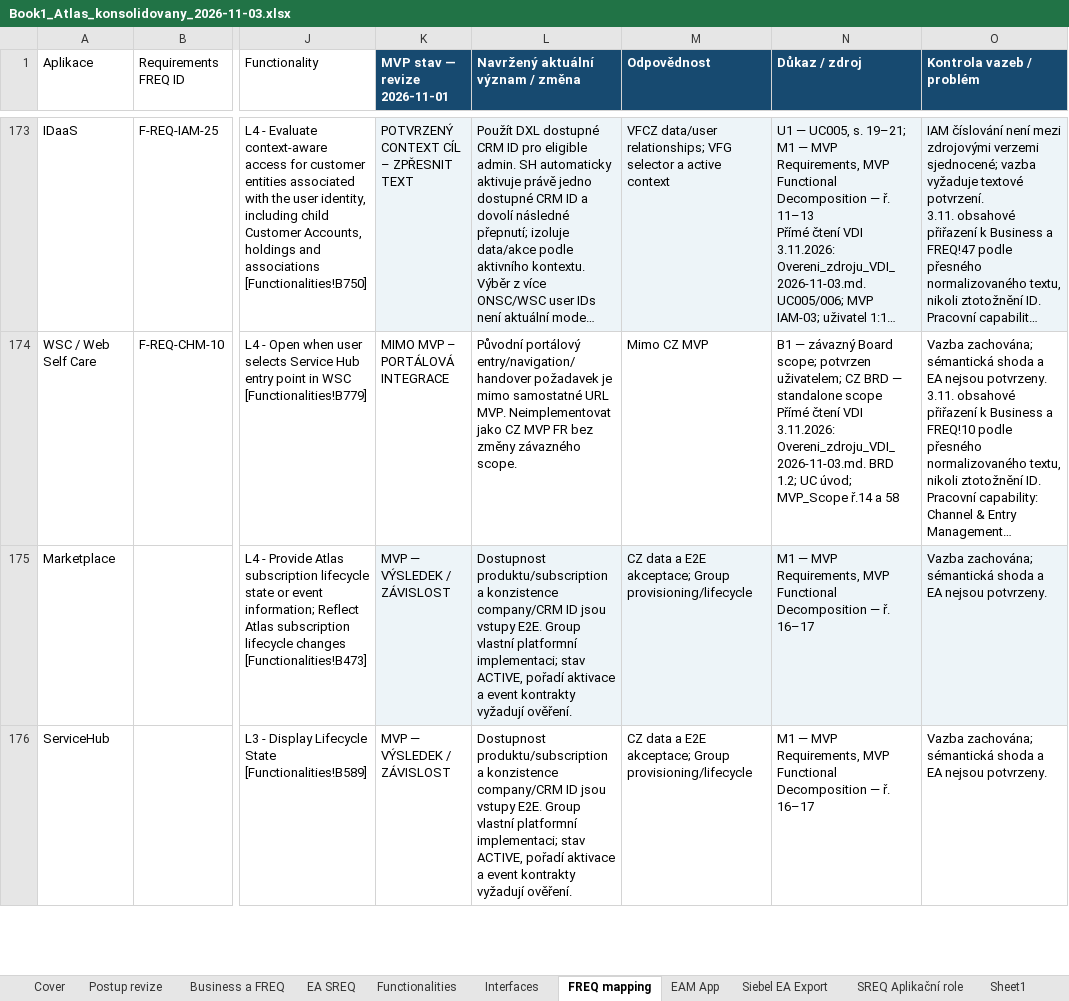
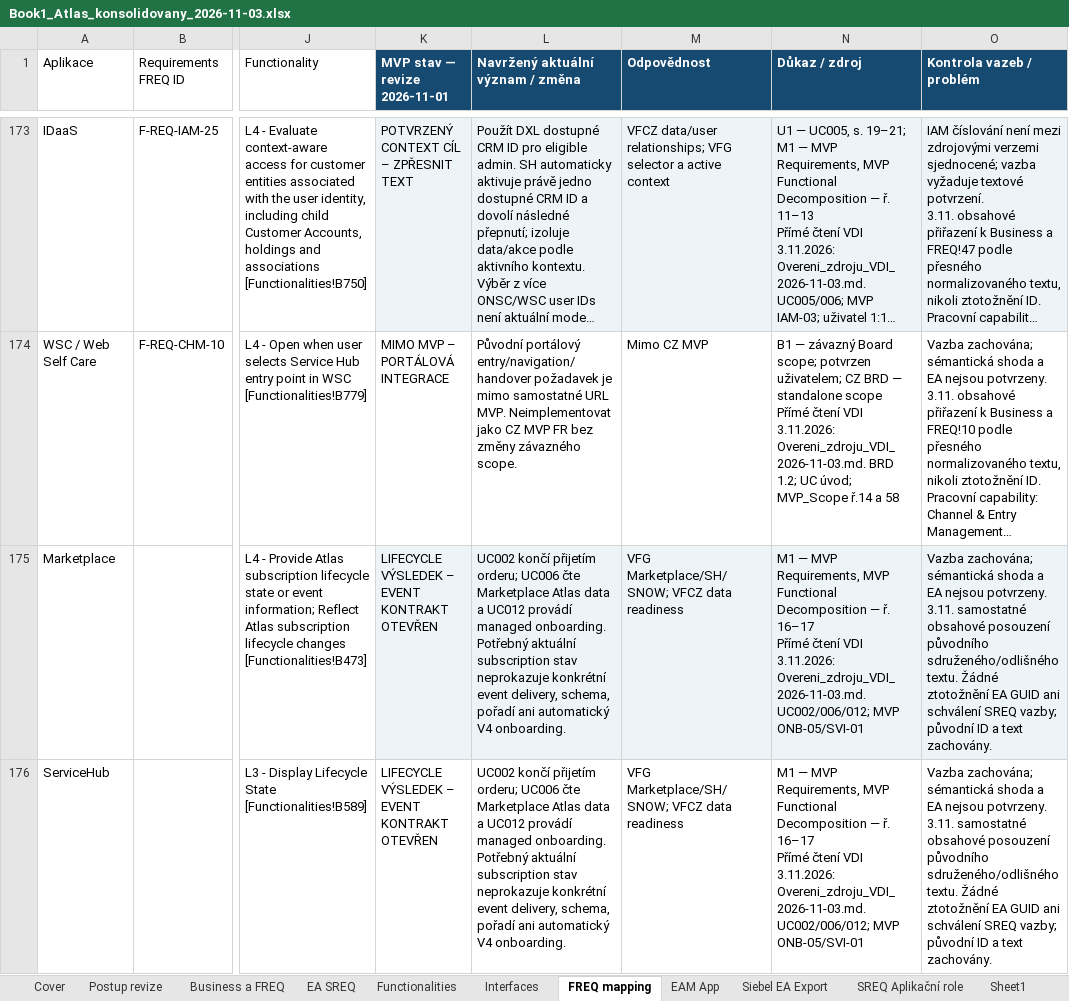
Before and after one commit to zsery/zsery, an Excel workbook: atlas-work/outputs/Book1_2026-11-03/Book1_Atlas_konsolidovany_2026-11-03.xlsx, sheet FREQ mapping, drawn as a sheet; only a part is shown, gaps mark what is left out; long unchanged cells end in …; values as stored, in another font and other column widths than the file's, no borders; table styles not drawn; ↵ is a line break in a cell; the diff covers the shown part only; the diff names each change by its address in the sheet, - before the commit and + after, or states it on an @@ line.

Commit message:
Complete working scope review of 219 mappings and audit EA business UC identities

```diff
--- a/atlas-work/outputs/Book1_2026-11-03/Book1_Atlas_konsolidovany_2026-11-03.xlsx (sheet FREQ mapping)
+++ b/atlas-work/outputs/Book1_2026-11-03/Book1_Atlas_konsolidovany_2026-11-03.xlsx (sheet FREQ mapping)
-K175:K176 (MVP stav — revize 2026-11-01): MVP — VÝSLEDEK / ZÁVISLOST
+K175:K176 (MVP stav — revize 2026-11-01): LIFECYCLE VÝSLEDEK – EVENT KONTRAKT OTEVŘEN
-L175:L176 (Navržený aktuální význam / změna): Dostupnost produktu/subscription a konzistence company/CRM ID jsou vstupy E2E. Group vlastní platformní implementaci; stav ACTIVE, pořadí aktivace a event kontrakty vyžadují ověření.
+L175:L176 (Navržený aktuální význam / změna): UC002 končí přijetím orderu; UC006 čte Marketplace Atlas data a UC012 provádí managed onboarding. Potřebný aktuální subscription stav neprokazuje konkrétní event delivery, schema, pořadí ani automatický V4 onboarding.
-M175:M176 (Odpovědnost): CZ data a E2E akceptace; Group provisioning/lifecycle
+M175:M176 (Odpovědnost): VFG Marketplace/SH/SNOW; VFCZ data readiness
-N175:N176 (Důkaz / zdroj): …ř. 16–17
+N175:N176 (Důkaz / zdroj): …ř. 16–17 ↵ Přímé čtení VDI 3.11.2026: Overeni_zdroju_VDI_2026-11-03.md. UC002/006/012; MVP ONB-05/SVI-01
-O175:O176 (Kontrola vazeb / problém): …nejsou potvrzeny.
+O175:O176 (Kontrola vazeb / problém): …nejsou potvrzeny. ↵ 3.11. samostatné obsahové posouzení původního sdruženého/odlišného textu. Žádné ztotožnění EA GUID ani schválení SREQ vazby; původní ID a text zachovány.
```
Also changed, not shown: 145 edited cells elsewhere in this sheet, sheet SREQ Aplikační role, sheet Functionalities, sheet EA SREQ, hidden cells, 18 other files.
